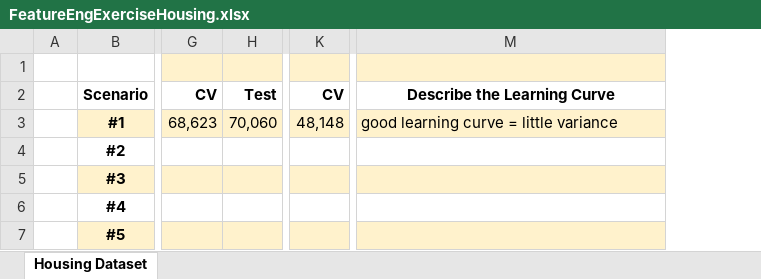
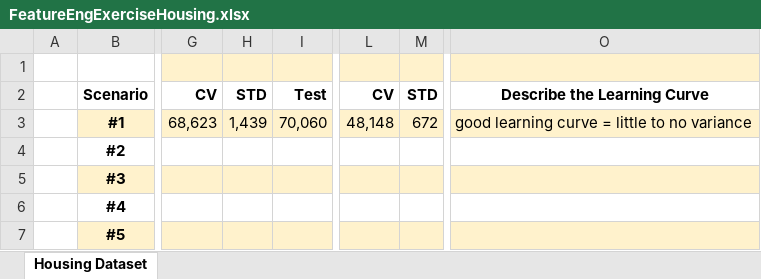
Before and after one commit to SueMcMetzger/MachineLearning, an Excel workbook: chpt4/FeatureEngExerciseHousing.xlsx, sheet Housing Dataset, drawn as a sheet; only a part is shown, gaps mark what is left out; values as stored, in another font and other column widths than the file's, no borders; addresses are those after the commit; the diff names each change by its address in the sheet, - before the commit and + after, or states it on an @@ line.

Commit message:
Add files via upload

```diff
--- a/chpt4/FeatureEngExerciseHousing.xlsx (sheet Housing Dataset)
+++ b/chpt4/FeatureEngExerciseHousing.xlsx (sheet Housing Dataset)
+column H, rows 2-3: STD | 1,439
+column M, rows 2-3: STD | 672
-O3: good learning curve = little variance
+O3: good learning curve = little to no variance
```
